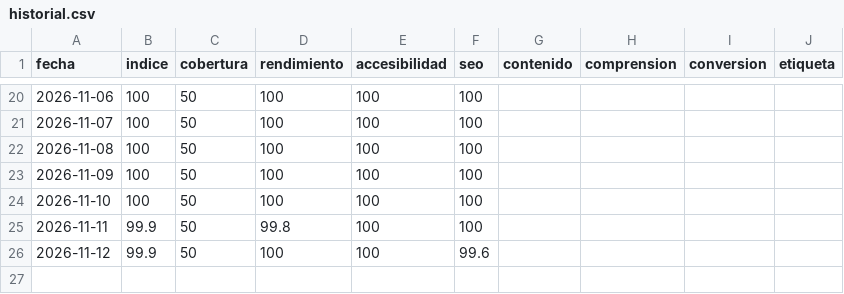
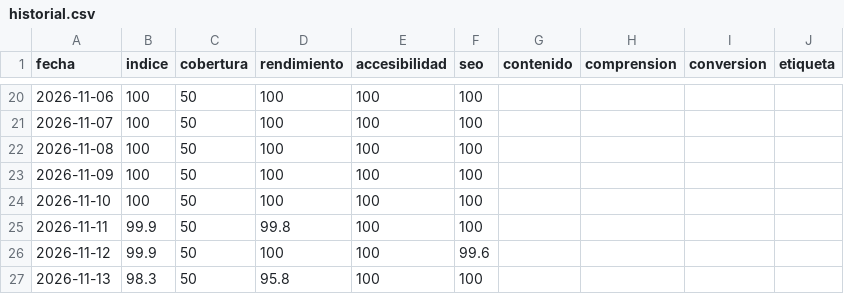
Before and after one commit to multiserviagua-pixel/WordpressEdit, a CSV file: resultados/historial.csv, drawn as a sheet; only a part is shown, gaps mark what is left out; the diff names each change by its address in the sheet, - before the commit and + after, or states it on an @@ line.

```diff
--- a/resultados/historial.csv
+++ b/resultados/historial.csv
+row 27: 2026-11-13 | 98.3 | 50 | 95.8 | 100 | 100
```
Also changed, not shown: 3 other files.
